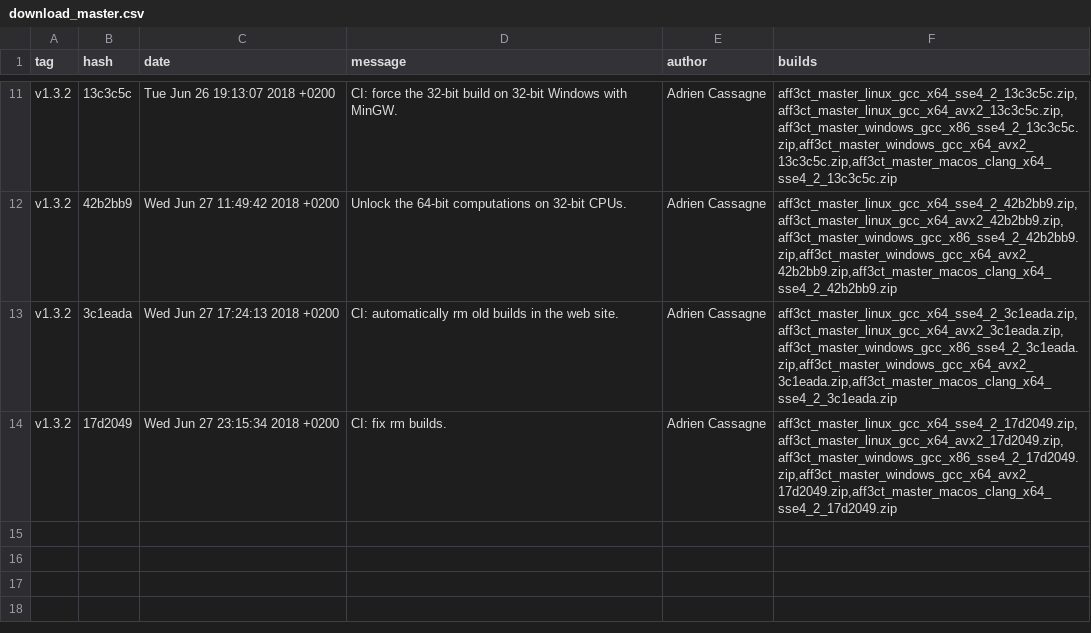
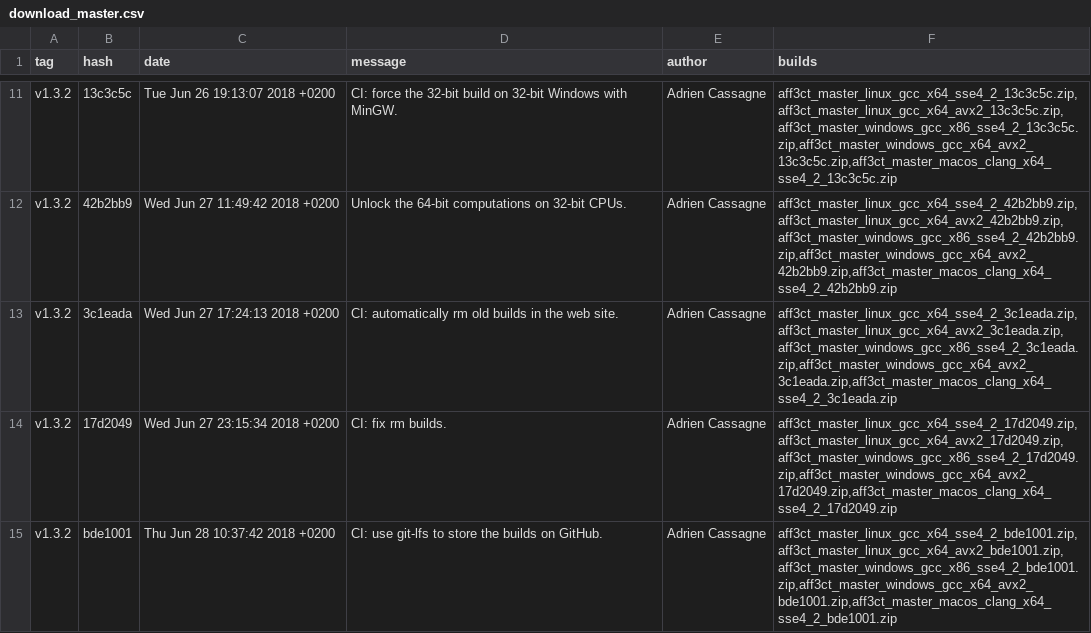
Before and after one commit to aff3ct/aff3ct.github.io, a CSV file: ressources/download_master.csv, drawn as a sheet; only a part is shown, gaps mark what is left out; the diff names each change by its address in the sheet, - before the commit and + after, or states it on an @@ line.

Commit message:
Automatic from Gitlab: add new AFF3CT builds to the download section (bde1001).

```diff
--- a/ressources/download_master.csv
+++ b/ressources/download_master.csv
+row 15: v1.3.2 | bde1001 | Thu Jun 28 10:37:42 2018 +0200 | CI: use git-lfs to store the builds on GitHub. | Adrien Cassagne | aff3ct_master_linux_gcc_x64_sse4_2_bde1001.zip,aff3ct_master_linux_gcc_x64_avx2_bde1001.zip,aff3ct_master_windows_gcc_x86_sse4_2_bde1001.zip,aff3ct_master_windows_gcc_x64_avx2_bde1001.zip,aff3ct_master_macos_clang_x64_sse4_2_bde1001.zip
```
